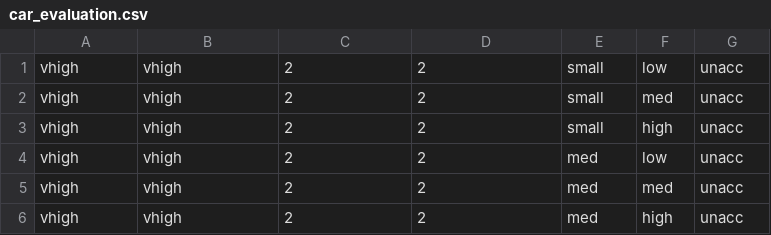
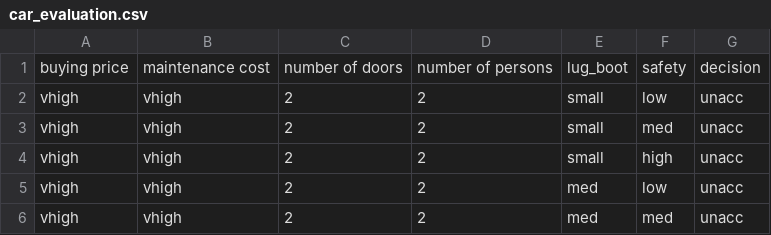
Before and after one commit to JeisonRobles/Machine-Learning, a CSV file: Car_Evaluation/car_evaluation.csv, drawn as a sheet; only a part is shown; the shorter side is filled out with more unchanged rows.

Commit message:
Update car_evaluation.csv

```diff
--- a/Car_Evaluation/car_evaluation.csv
+++ b/Car_Evaluation/car_evaluation.csv
@@ -1 +1,2 @@
+buying price ,maintenance cost ,number of doors ,number of persons ,lug_boot ,safety ,decision
 vhigh,vhigh,2,2,small,low,unacc
```
